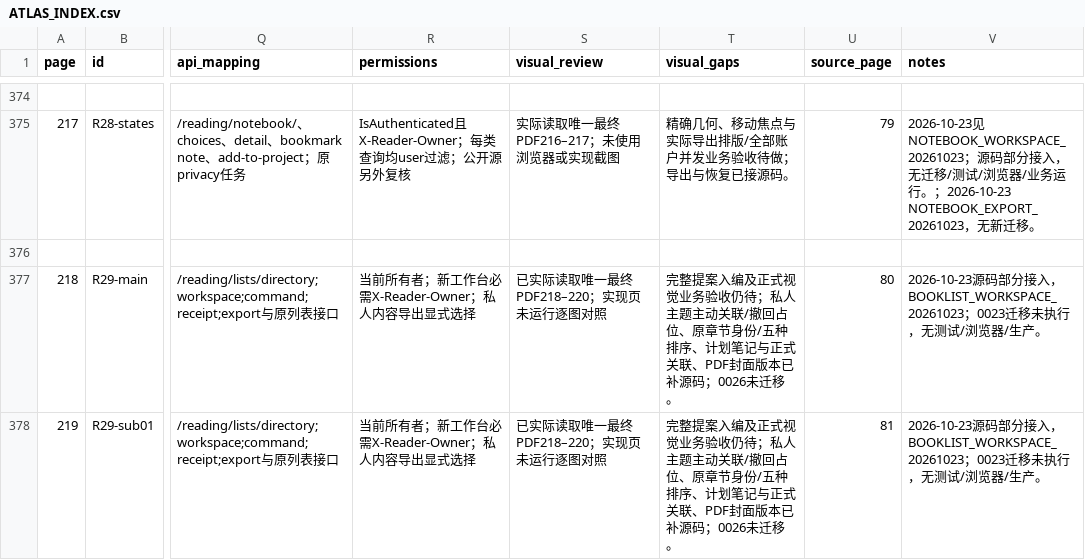
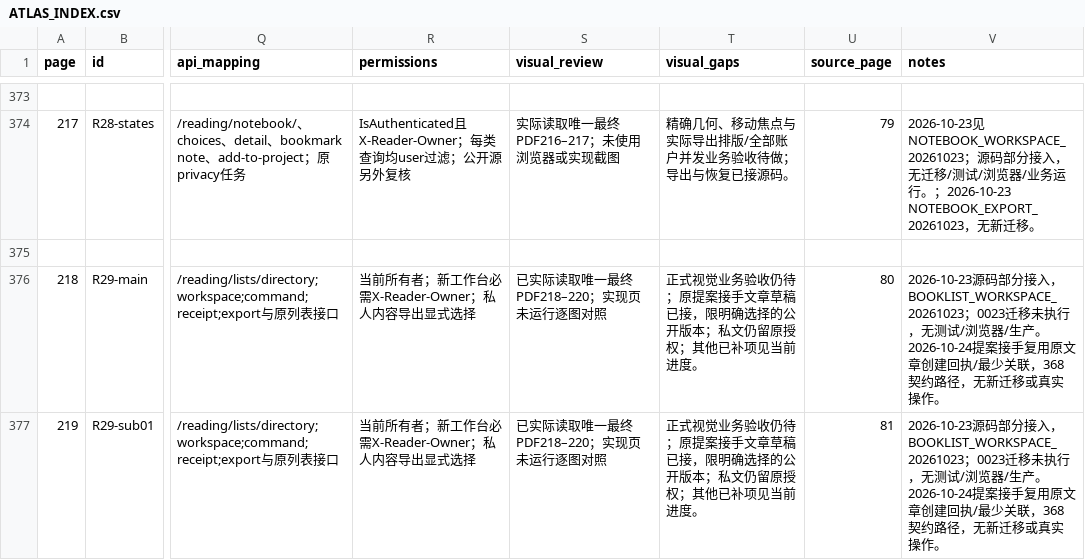
Before and after one commit to WinstonMo0807/social-theory-library, a CSV file: docs/stl4/ATLAS_INDEX.csv, drawn as a sheet; only a part is shown, gaps mark what is left out; addresses are those after the commit; the diff covers the shown part only; the diff names each change by its address in the sheet, - before the commit and + after, or states it on an @@ line.

```diff
--- a/docs/stl4/ATLAS_INDEX.csv
+++ b/docs/stl4/ATLAS_INDEX.csv
-T376:T377 (visual_gaps): 完整提案入编及正式视觉业务验收仍待；私人主题主动关联/撤回占位、原章节身份/五种排序、计划笔记与正式关联、PDF封面版本已补源码；0026未迁移。
+T376:T377 (visual_gaps): 正式视觉业务验收仍待；原提案接手文章草稿已接，限明确选择的公开版本；私文仍留原授权；其他已补项见当前进度。
-V376:V377 (notes): …/生产。
+V376:V377 (notes): …/生产。 2026-10-24提案接手复用原文章创建回执/最少关联，368契约路径，无新迁移或真实操作。
```
Also changed, not shown: 1 removed row and 4 edited cells elsewhere in this file, 20 other files.
